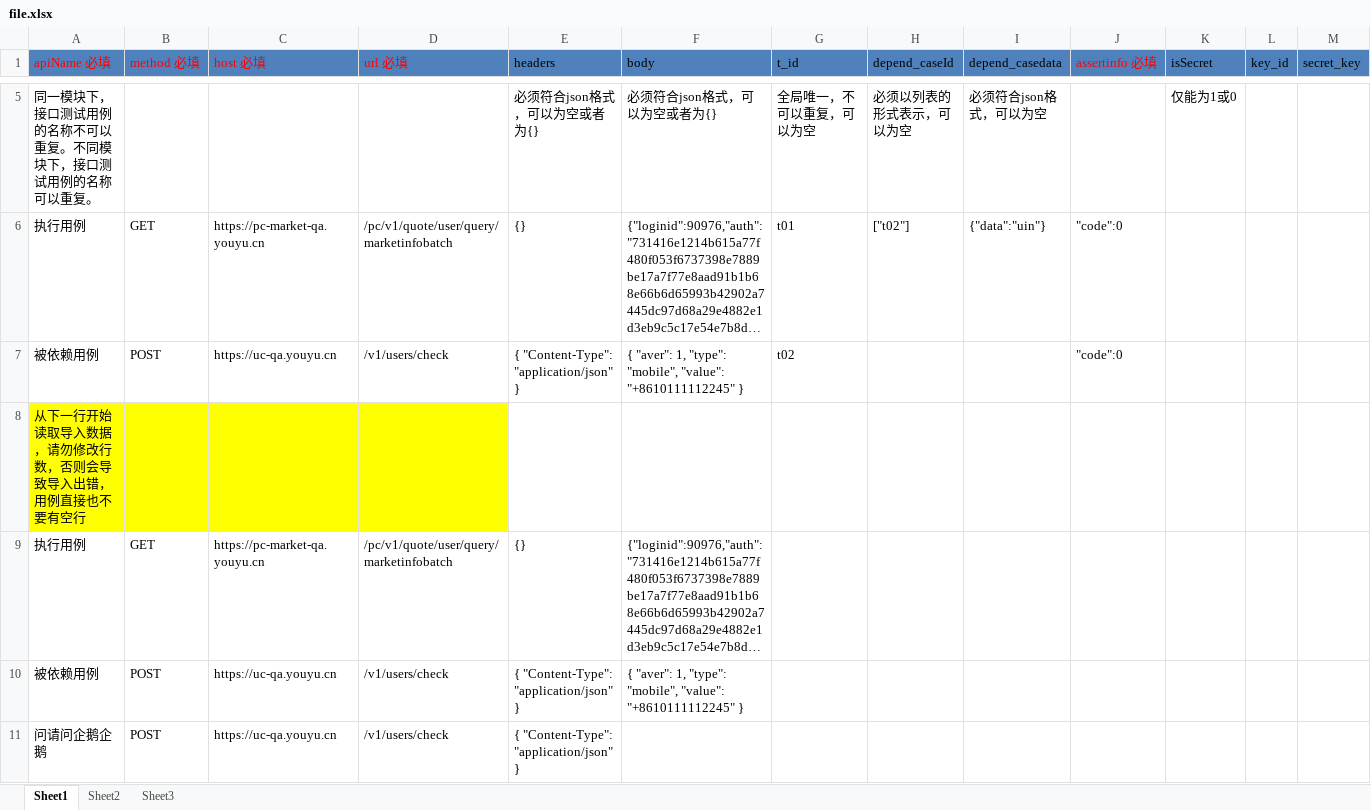
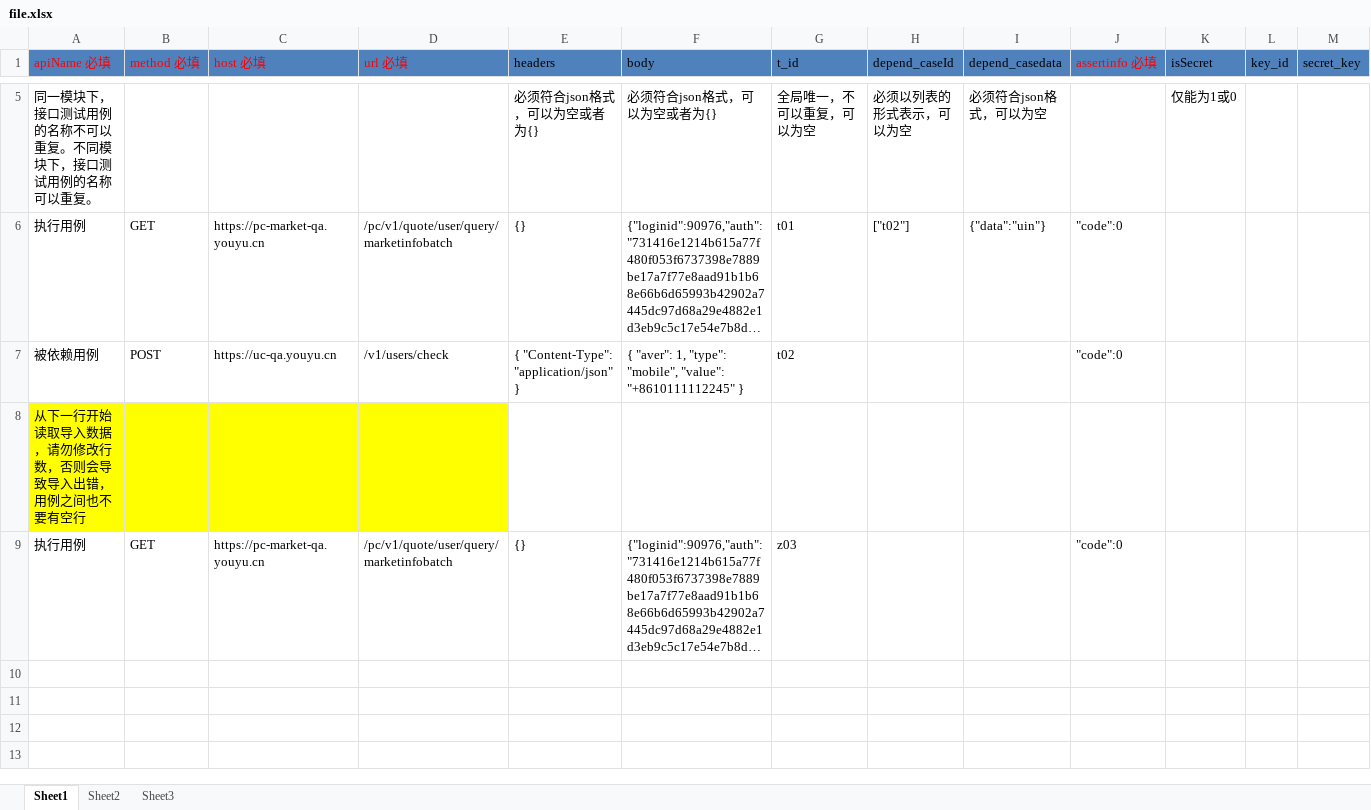
Before and after one commit to weinan123/antoInterfacePlatform, an Excel workbook: main/postfiles/file.xlsx, sheet Sheet1, drawn as a sheet; only a part is shown, gaps mark what is left out; long unchanged cells end in …; values as stored, in another font and other column widths than the file's, no borders; rows hold the shown columns only; the diff names each change by its address in the sheet, - before the commit and + after, or states it on an @@ line.

```diff
--- a/main/postfiles/file.xlsx (sheet Sheet1)
+++ b/main/postfiles/file.xlsx (sheet Sheet1)
-A8 (apiName 必填): 从下一行开始读取导入数据，请勿修改行数，否则会导致导入出错，用例直接也不要有空行
+A8 (apiName 必填): 从下一行开始读取导入数据，请勿修改行数，否则会导致导入出错，用例之间也不要有空行
-G9 (t_id): (empty)
+G9 (t_id): z03
-J9 (assertinfo 必填): (empty)
+J9 (assertinfo 必填): "code":0
-row 10: 被依赖用例 | POST | https://uc-qa.youyu.cn | /v1/users/check | { "Content-Type": "application/json" } | { "aver": 1, "type": "mobile", "value": "+8610111112245" }
-row 11: 问请问企鹅企鹅 | POST | https://uc-qa.youyu.cn | /v1/users/check | { "Content-Type": "application/json" }
```
Also changed, not shown: 1 other file.
